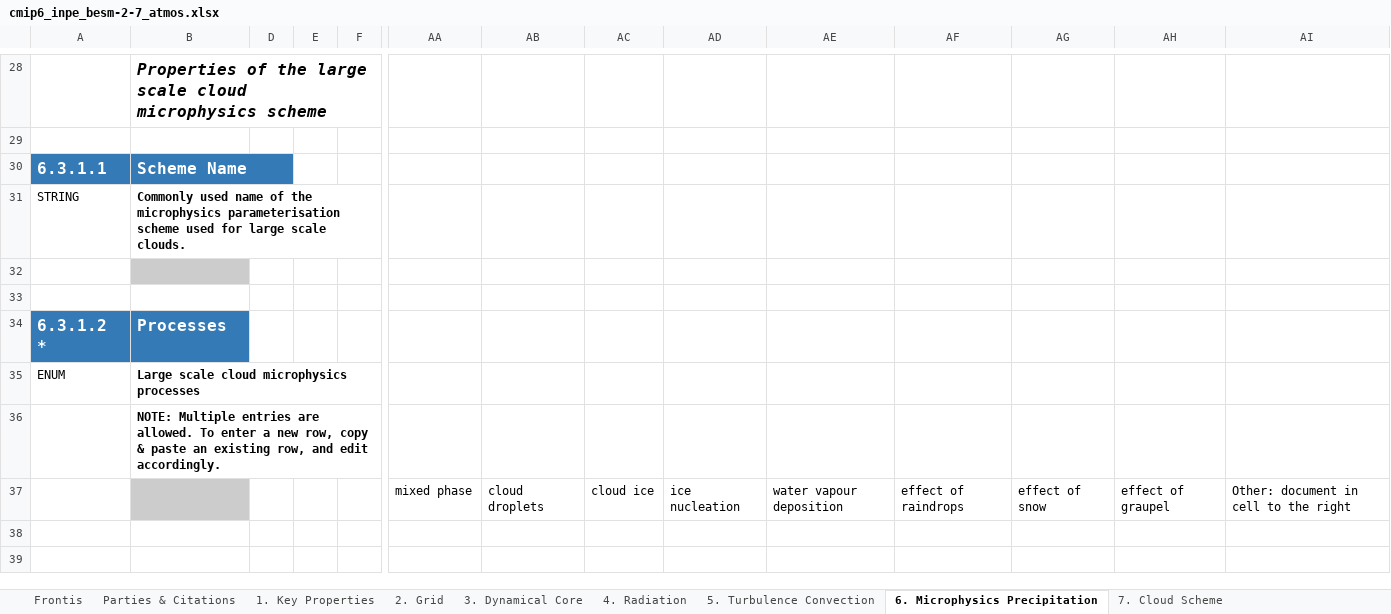
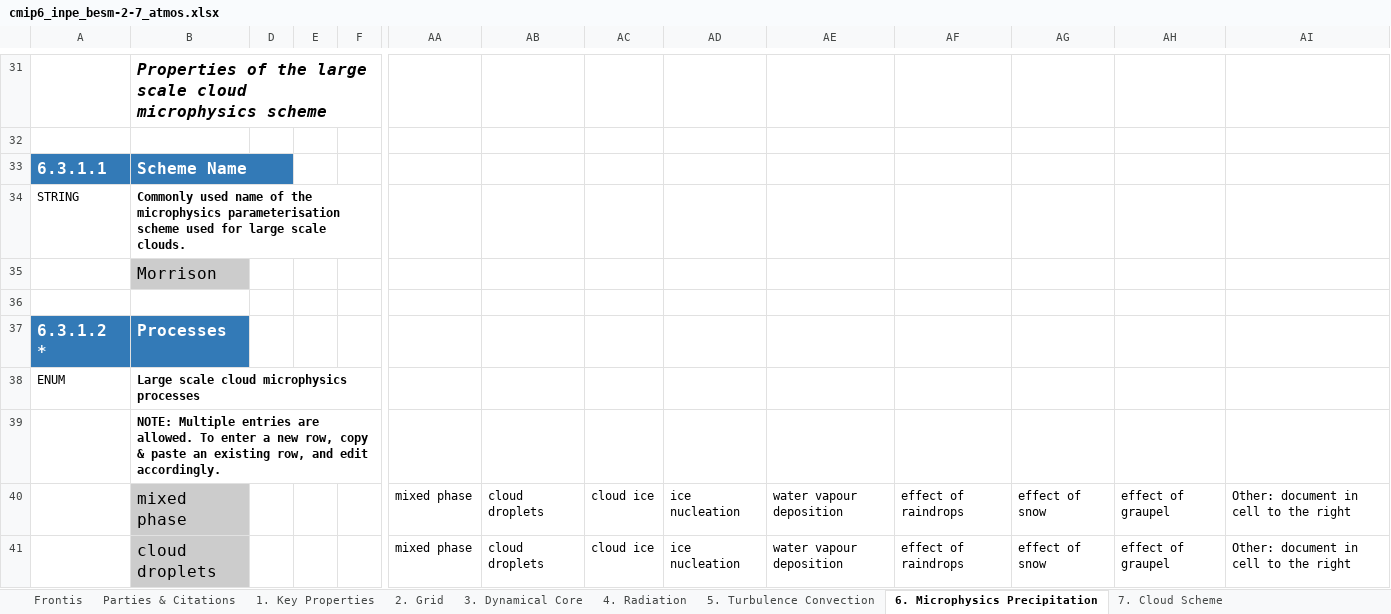
Before and after one commit to ES-DOC-INSTITUTIONAL/inpe, an Excel workbook: cmip6/models/besm-2-7/cmip6_inpe_besm-2-7_atmos.xlsx, sheet 6. Microphysics Precipitation, drawn as a sheet; only a part is shown, gaps mark what is left out; values as stored, in another font and other column widths than the file's, no borders; addresses are those after the commit; rows hold the shown columns only; the diff covers the shown part only; the diff names each change by its address in the sheet, - before the commit and + after, or states it on an @@ line.

```diff
--- a/cmip6/models/besm-2-7/cmip6_inpe_besm-2-7_atmos.xlsx (sheet 6. Microphysics Precipitation)
+++ b/cmip6/models/besm-2-7/cmip6_inpe_besm-2-7_atmos.xlsx (sheet 6. Microphysics Precipitation)
-B35: (empty)
+B35: Morrison
-B40: (empty)
+B40: mixed phase
+row 41:  | cloud droplets |  |  |  | mixed phase | cloud droplets | cloud ice | ice nucleation | water vapour deposition | effect of raindrops | effect of snow | effect of graupel | Other: document in cell to the right
```
Also changed, not shown: 9 added rows and 3 edited cells elsewhere in this sheet, sheet 4. Radiation, sheet 3. Dynamical Core, sheet 5. Turbulence Convection, sheet 9. Gravity Waves, sheet 7. Cloud Scheme, sheet 10. Natural Forcing, 2 more sheets.
